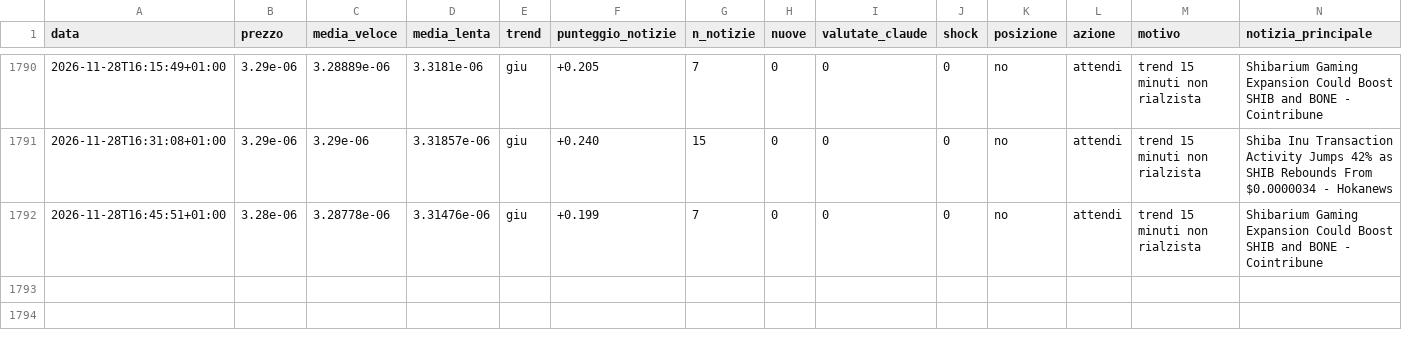
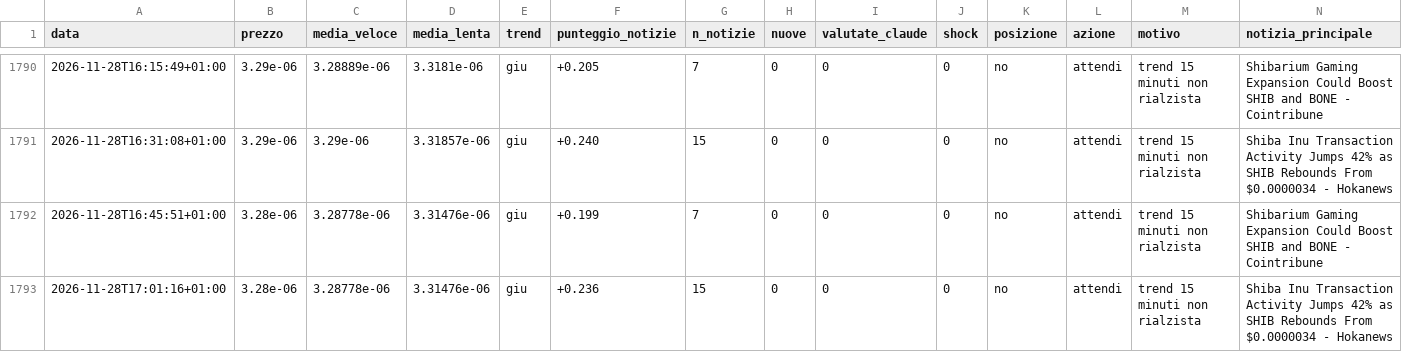
Before and after one commit to Van3d-max/sol-sentinel-, a CSV file: decisioni_shib_veloce.csv, drawn as a sheet; only a part is shown, gaps mark what is left out; rows hold the shown columns only; the diff names each change by its address in the sheet, - before the commit and + after, or states it on an @@ line.

```diff
--- a/decisioni_shib_veloce.csv
+++ b/decisioni_shib_veloce.csv
+row 1793: 2026-11-28T17:01:16+01:00 | 3.28e-06 | 3.28778e-06 | 3.31476e-06 | giu | +0.236 | 15 | 0 | 0 | 0 | no | attendi | trend 15 minuti non rialzista | Shiba Inu Transaction Activity Jumps 42% as SHIB Rebounds From $0.0000034 - Hokanews
```
Also changed, not shown: decisioni_btc_veloce.csv, decisioni_eth_veloce.csv, 8 other files.
